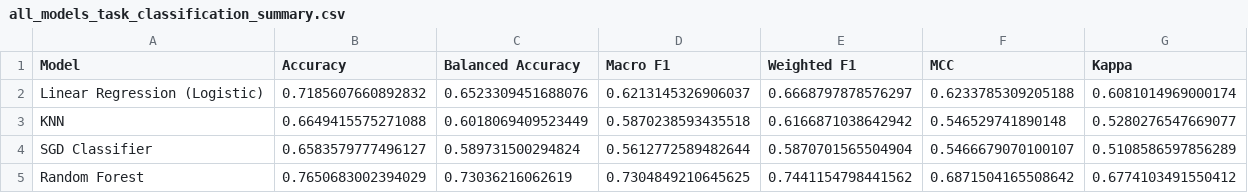
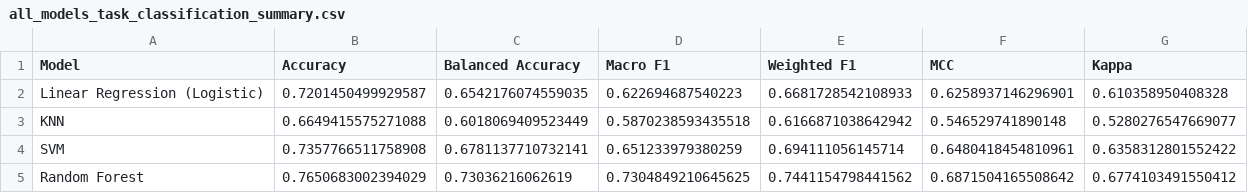
Before and after one commit to CereenaG/TremorShield, a CSV file: all_models_task_classification_summary.csv, drawn as a sheet.

```diff
--- a/all_models_task_classification_summary.csv
+++ b/all_models_task_classification_summary.csv
@@ -1,5 +1,5 @@
 Model,Accuracy,Balanced Accuracy,Macro F1,Weighted F1,MCC,Kappa
-Linear Regression (Logistic),0.7185607660892832,0.6523309451688076,0.6213145326906037,0.6668797878576297,0.6233785309205188,0.6081014969000174
+Linear Regression (Logistic),0.7201450499929587,0.6542176074559035,0.622694687540223,0.6681728542108933,0.6258937146296901,0.610358950408328
 KNN,0.6649415575271088,0.6018069409523449,0.5870238593435518,0.6166871038642942,0.546529741890148,0.5280276547669077
-SGD Classifier,0.6583579777496127,0.589731500294824,0.5612772589482644,0.5870701565504904,0.5466679070100107,0.5108586597856289
+SVM,0.7357766511758908,0.6781137710732141,0.651233979380259,0.694111056145714,0.6480418454810961,0.6358312801552422
 Random Forest,0.7650683002394029,0.73036216062619,0.7304849210645625,0.7441154798441562,0.6871504165508642,0.6774103491550412
```
Also changed, not shown: linear_regression_logistic_feature_importance.csv, linear_regression_logistic_task_metrics.csv, 14 other files.
